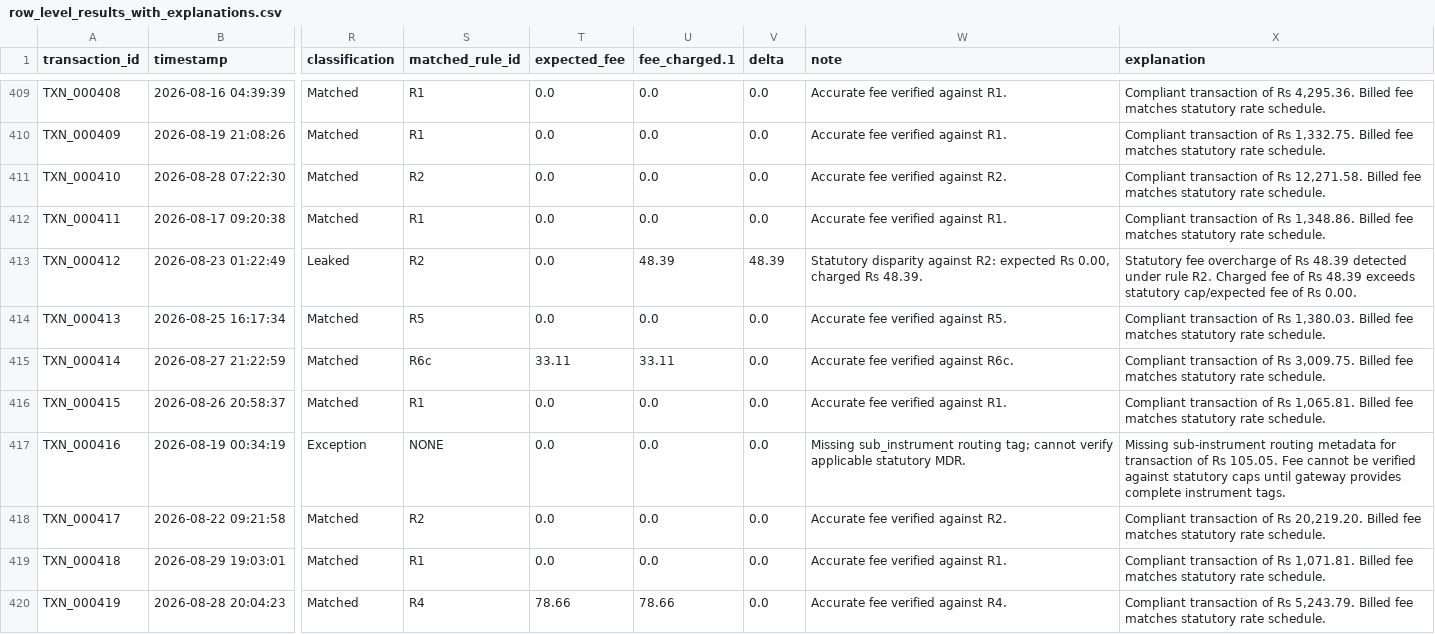
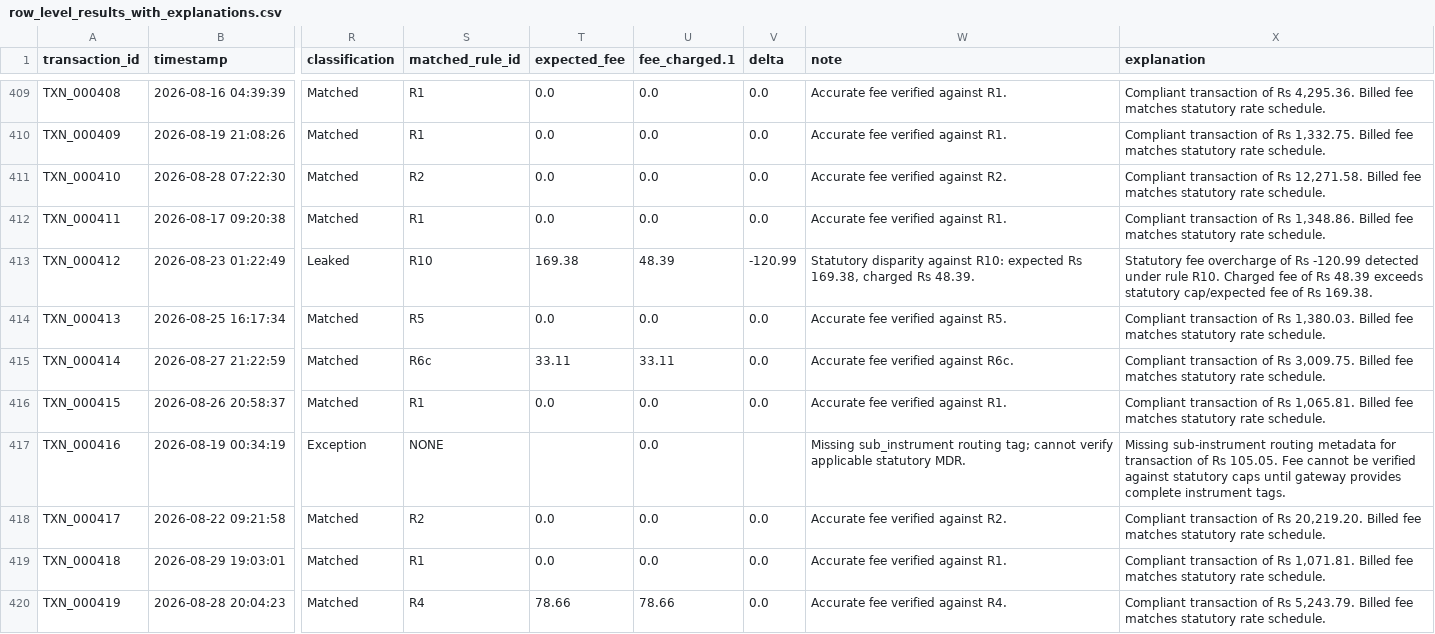
Before and after one commit to xsopunk/interdrift, a CSV file: data/processed/row_level_results_with_explanations.csv, drawn as a sheet; only a part is shown, gaps mark what is left out; the diff covers the shown part only; the diff names each change by its address in the sheet, - before the commit and + after, or states it on an @@ line.

```diff
--- a/data/processed/row_level_results_with_explanations.csv
+++ b/data/processed/row_level_results_with_explanations.csv
-S413 (matched_rule_id): R2
+S413 (matched_rule_id): R10
-T413 (expected_fee): 0.0
+T413 (expected_fee): 169.38
-V413 (delta): 48.39
+V413 (delta): -120.99
-W413 (note): …disparity against R2: expected Rs 0.00, charged Rs…
+W413 (note): …disparity against R10: expected Rs 169.38, charged Rs…
-X413 (explanation): …of Rs 48.39 detected under rule R2. Charged fee of Rs 48.39 exceeds statutory cap/expected fee of Rs 0.00.
+X413 (explanation): …of Rs -120.99 detected under rule R10. Charged fee of Rs 48.39 exceeds statutory cap/expected fee of Rs 169.38.
-T417 (expected_fee): 0.0
+T417 (expected_fee): (empty)
-V417 (delta): 0.0
+V417 (delta): (empty)
```
Also changed, not shown: 178 edited cells elsewhere in this file, data/processed/row_level_results.csv, 6 other files.
